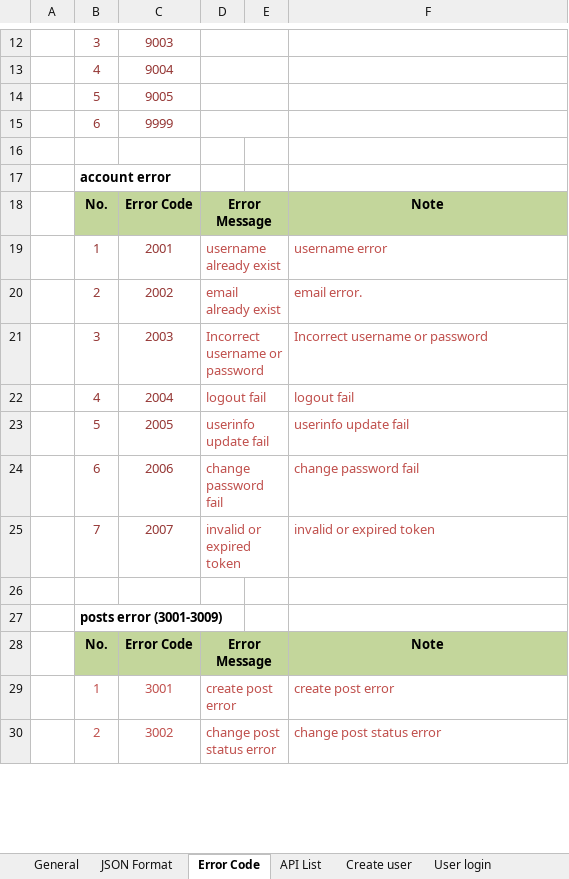
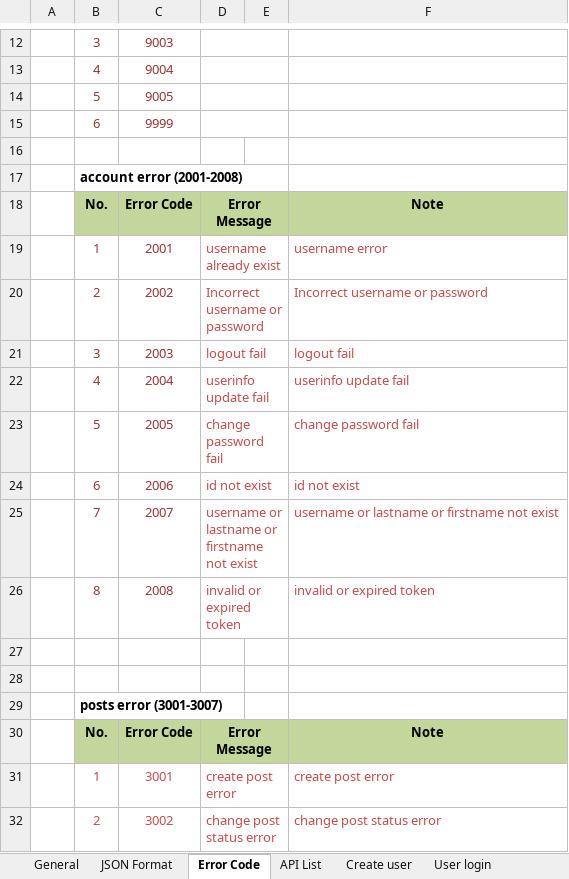
Before and after one commit to Mulodo-Java-Training/miniblog-le.dong, an Excel workbook: doc/backend/api/TRN-MiniBlog_API-Specification_LeDong.xlsx, sheet Error Code, drawn as a sheet; only a part is shown, gaps mark what is left out; values as stored, in another font and other column widths than the file's, no borders; addresses are those after the commit; the diff covers the shown part only; the diff names each change by its address in the sheet, - before the commit and + after, or states it on an @@ line.

```diff
--- a/doc/backend/api/TRN-MiniBlog_API-Specification_LeDong.xlsx (sheet Error Code)
+++ b/doc/backend/api/TRN-MiniBlog_API-Specification_LeDong.xlsx (sheet Error Code)
-B17: account error
+B17: account error (2001-2008)
-D20: email already exist
+D20: Incorrect username or password
-F20: email error.
+F20: Incorrect username or password
-D21: Incorrect username or password
+D21: logout fail
-F21: Incorrect username or password
+F21: logout fail
-D22: logout fail
+D22: userinfo update fail
-F22: logout fail
+F22: userinfo update fail
-D23: userinfo update fail
+D23: change password fail
-F23: userinfo update fail
+F23: change password fail
-D24: change password fail
+D24: id not exist
-F24: change password fail
+F24: id not exist
-D25: invalid or expired token
+D25: username or lastname or firstname not exist
-F25: invalid or expired token
+F25: username or lastname or firstname not exist
+row 26:  | 8 | 2008 | invalid or expired token |  | invalid or expired token
+row 28: (empty)
-B29: posts error (3001-3009)
+B29: posts error (3001-3007)
```
Also changed, not shown: 1 added row, 20 removed rows, 16 edited cells and merged cells elsewhere in this sheet, charts or pictures, 1 other file.
